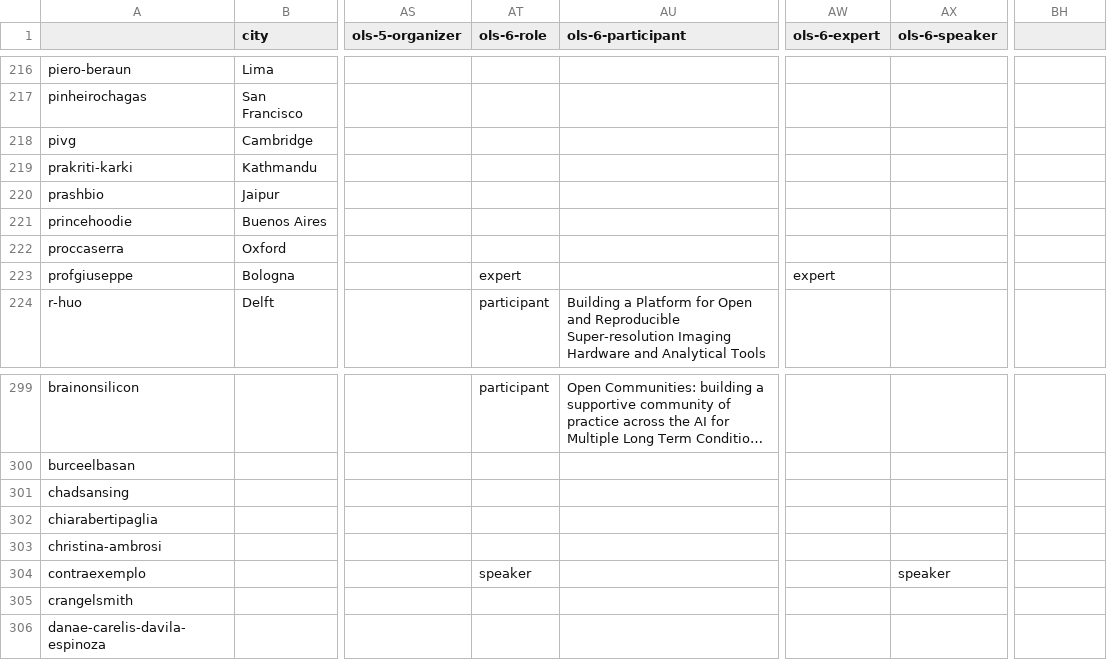
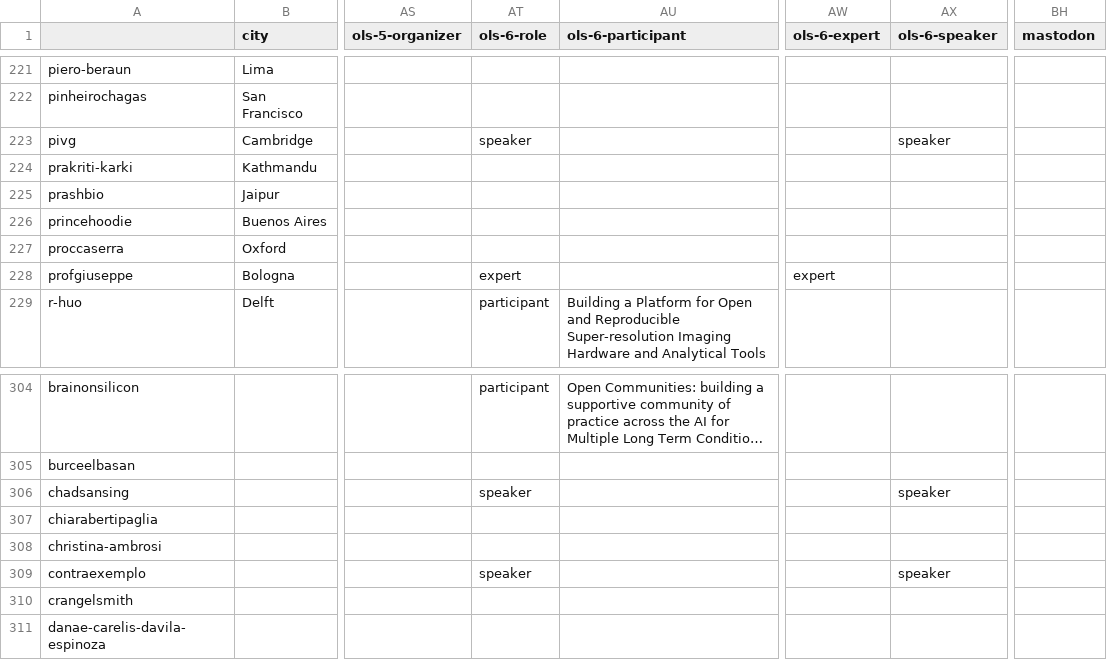
Before and after one commit to open-life-science/ols-stats, a CSV file: data/people.csv, drawn as a sheet; only a part is shown, gaps mark what is left out; long unchanged cells end in …; addresses are those after the commit; the diff covers the shown part only; the diff names each change by its address in the sheet, - before the commit and + after, or states it on an @@ line.

```diff
--- a/data/people.csv
+++ b/data/people.csv
-BH1: (empty)
+BH1: mastodon
-AT223 (ols-6-role): (empty)
+AT223 (ols-6-role): speaker
-AX223 (ols-6-speaker): (empty)
+AX223 (ols-6-speaker): speaker
-AT306 (ols-6-role): (empty)
+AT306 (ols-6-role): speaker
-AX306 (ols-6-speaker): (empty)
+AX306 (ols-6-speaker): speaker
```
Also changed, not shown: 7 added rows and 17 edited cells elsewhere in this file, data/people_per_cohort.csv.
